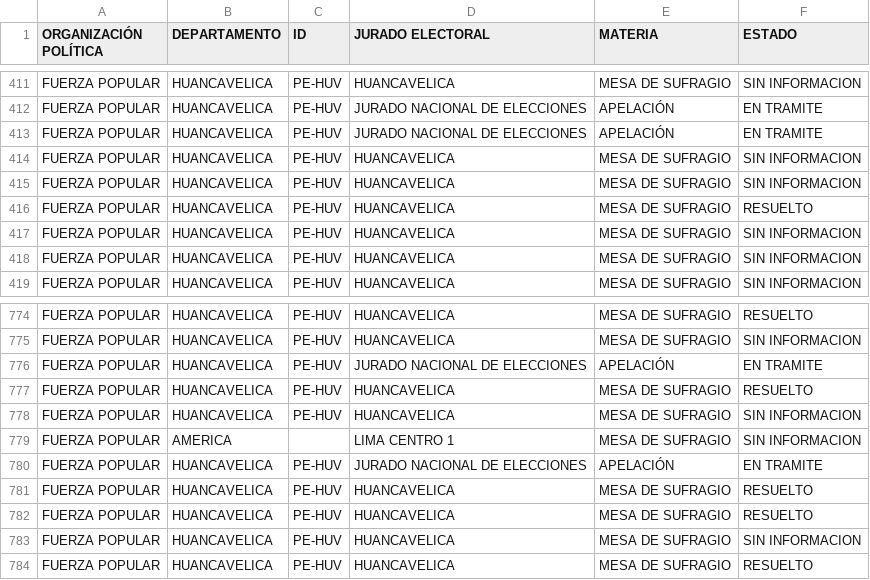
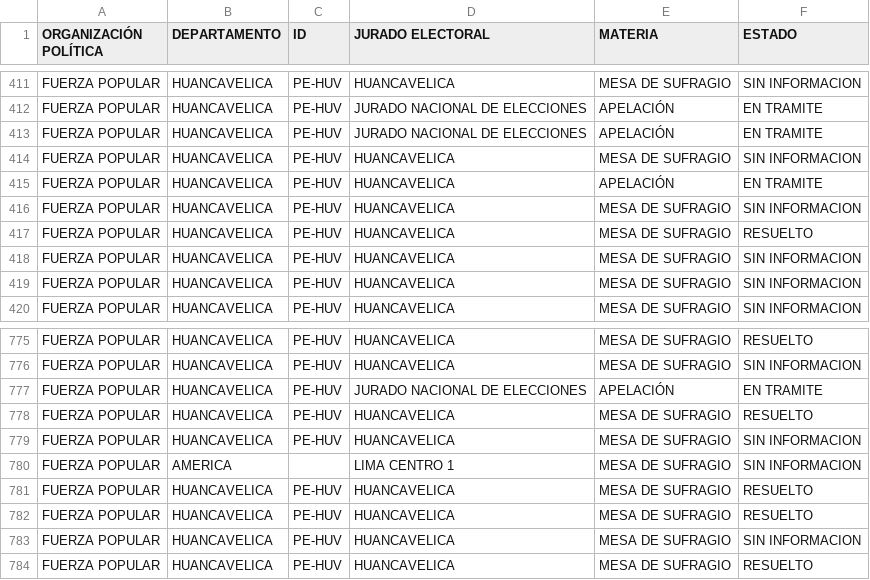
Before and after one commit to GenyLeong/nulidad_electoral, a CSV file: tabla_FP.csv, drawn as a sheet; only a part is shown, gaps mark what is left out; removed rows and columns are numbered as before the commit, all else as after; the diff names each change by its address in the sheet, - before the commit and + after, or states it on an @@ line.

```diff
--- a/tabla_FP.csv
+++ b/tabla_FP.csv
+row 415: FUERZA POPULAR | HUANCAVELICA | PE-HUV | HUANCAVELICA | APELACIÓN | EN TRAMITE
-row 780: FUERZA POPULAR | HUANCAVELICA | PE-HUV | JURADO NACIONAL DE ELECCIONES | APELACIÓN | EN TRAMITE
```
Also changed, not shown: resultado_total.csv.
